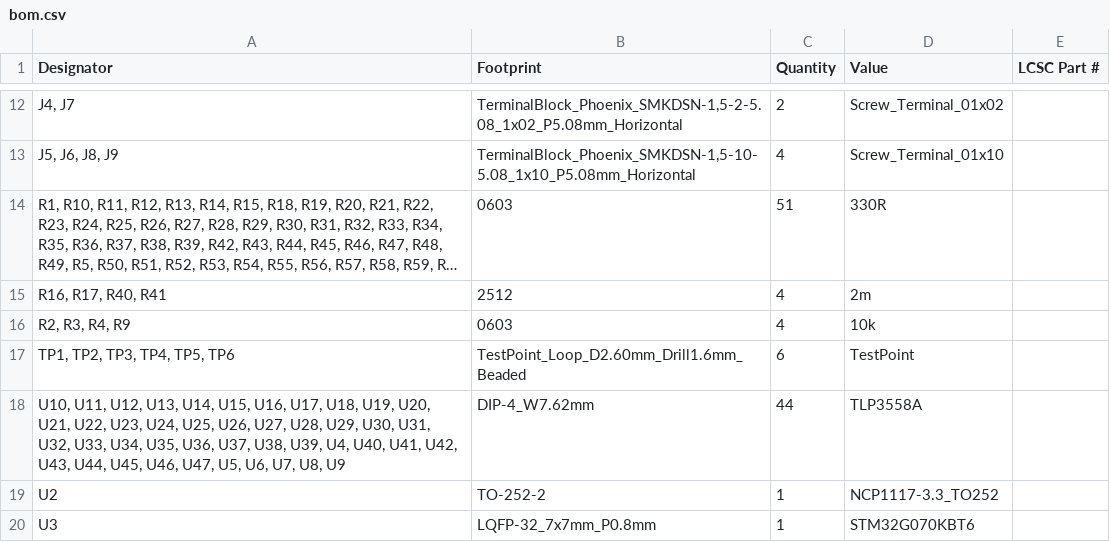
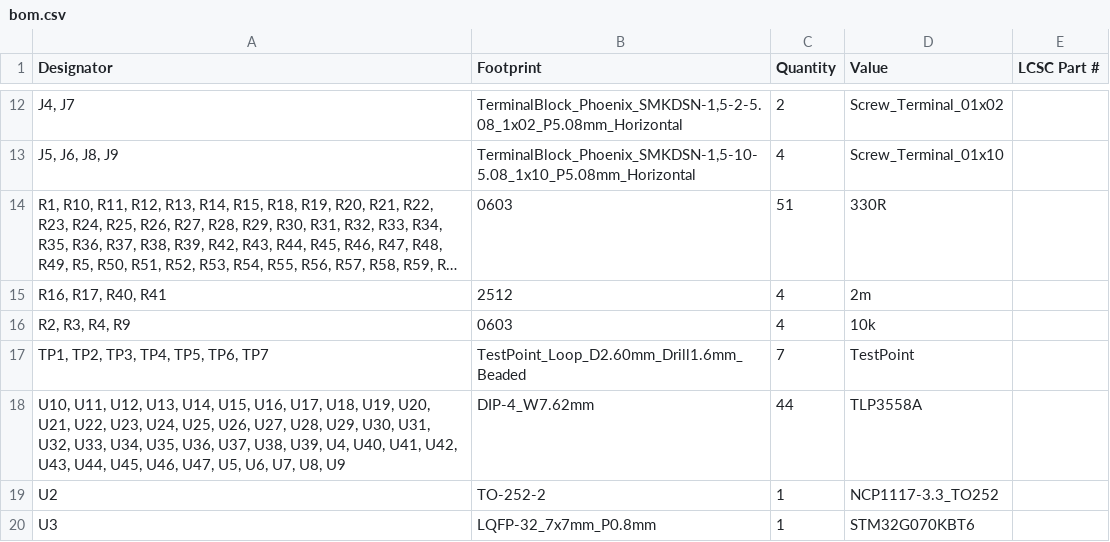
Before and after one commit to MR-DOS/SCAN2000-20, a CSV file: gerber/production/bom.csv, drawn as a sheet; only a part is shown, gaps mark what is left out; long unchanged cells end in …; the diff names each change by its address in the sheet, - before the commit and + after, or states it on an @@ line.

```diff
--- a/gerber/production/bom.csv
+++ b/gerber/production/bom.csv
-A17 (Designator): TP1, TP2, TP3, TP4, TP5, TP6
+A17 (Designator): TP1, TP2, TP3, TP4, TP5, TP6, TP7
-C17 (Quantity): 6
+C17 (Quantity): 7
```
Also changed, not shown: gerber/production/designators.csv, gerber/production/positions.csv, 29 other files.
